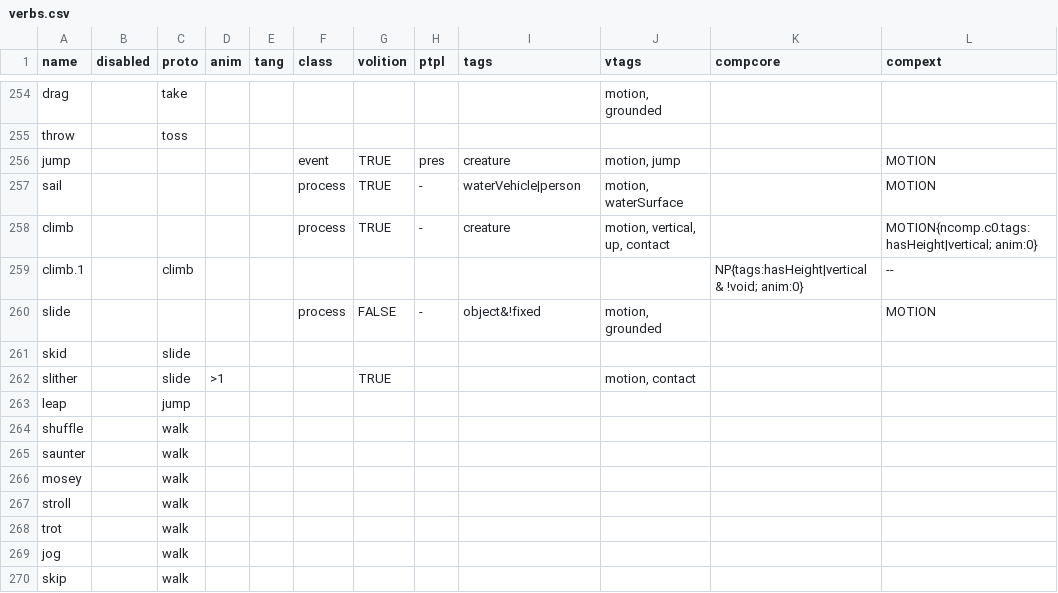
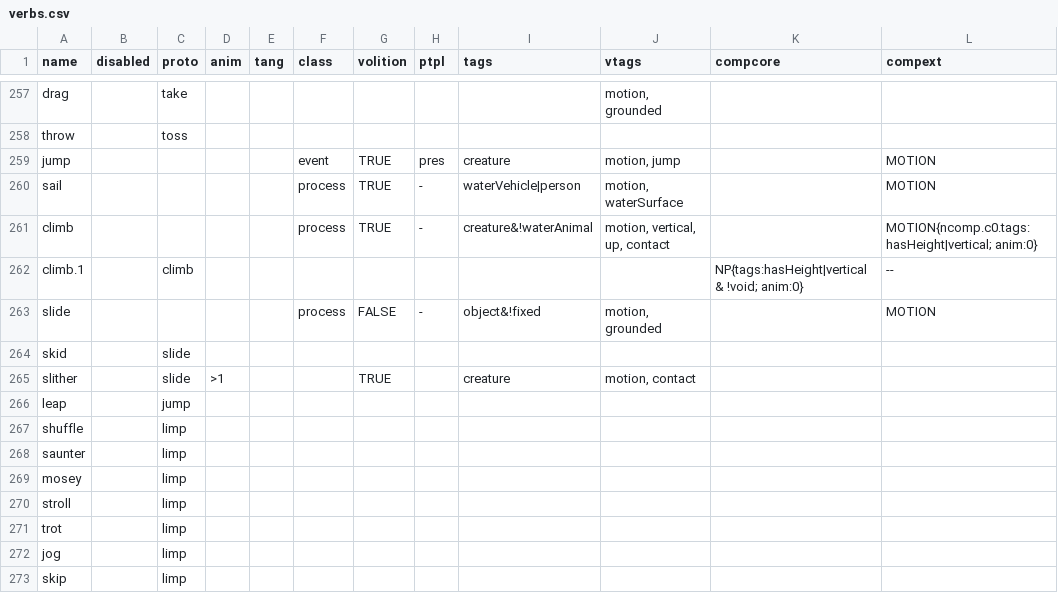
Before and after one commit to Lomacar/Random-Sentence-Generator, a CSV file: database/csv/verbs.csv, drawn as a sheet; only a part is shown, gaps mark what is left out; addresses are those after the commit; the diff covers the shown part only; the diff names each change by its address in the sheet, - before the commit and + after, or states it on an @@ line.

```diff
--- a/database/csv/verbs.csv
+++ b/database/csv/verbs.csv
-I261 (tags): creature
+I261 (tags): creature&!waterAnimal
-I265 (tags): (empty)
+I265 (tags): creature
-C267:C273 (proto): walk
+C267:C273 (proto): limp
```
Also changed, not shown: 12 added rows, 1 removed row and 20 edited cells elsewhere in this file, database/csv/adjectives.csv, 4 other files.
